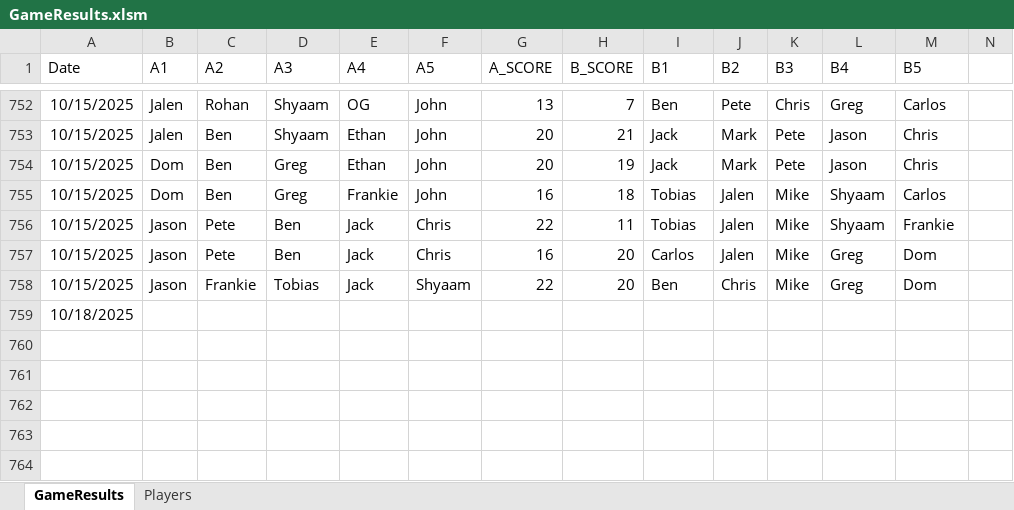
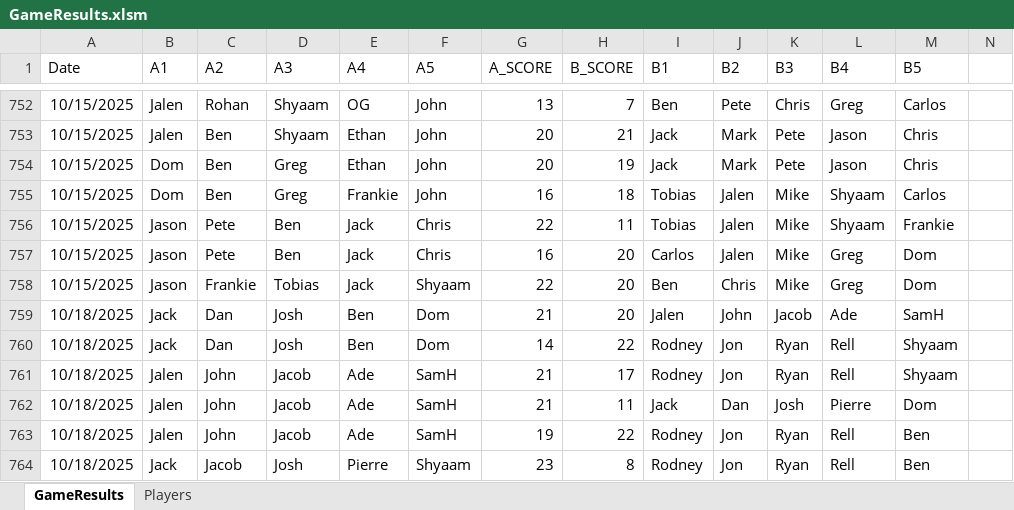
Before and after one commit to jmgjasongardner/naismith-nerds, an Excel workbook: collective_bball/GameResults.xlsm, sheet GameResults, drawn as a sheet; only a part is shown, gaps mark what is left out; values as stored, in another font and other column widths than the file's, no borders; removed rows and columns are numbered as before the commit, all else as after; rows hold the shown columns only; the diff names each change by its address in the sheet, - before the commit and + after, or states it on an @@ line.

Commit message:
Oct 18 results

```diff
--- a/collective_bball/GameResults.xlsm (sheet GameResults)
+++ b/collective_bball/GameResults.xlsm (sheet GameResults)
-row 759: 10/18/2025
+row 759: 10/18/2025 | Jack | Dan | Josh | Ben | Dom | 21 | 20 | Jalen | John | Jacob | Ade | SamH
+row 760: 10/18/2025 | Jack | Dan | Josh | Ben | Dom | 14 | 22 | Rodney | Jon | Ryan | Rell | Shyaam
+row 761: 10/18/2025 | Jalen | John | Jacob | Ade | SamH | 21 | 17 | Rodney | Jon | Ryan | Rell | Shyaam
+row 762: 10/18/2025 | Jalen | John | Jacob | Ade | SamH | 21 | 11 | Jack | Dan | Josh | Pierre | Dom
+row 763: 10/18/2025 | Jalen | John | Jacob | Ade | SamH | 19 | 22 | Rodney | Jon | Ryan | Rell | Ben
+row 764: 10/18/2025 | Jack | Jacob | Josh | Pierre | Shyaam | 23 | 8 | Rodney | Jon | Ryan | Rell | Ben
```
Also changed, not shown: 1 other file.
